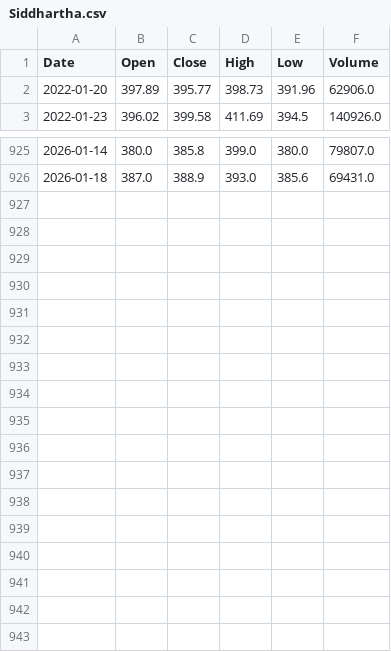
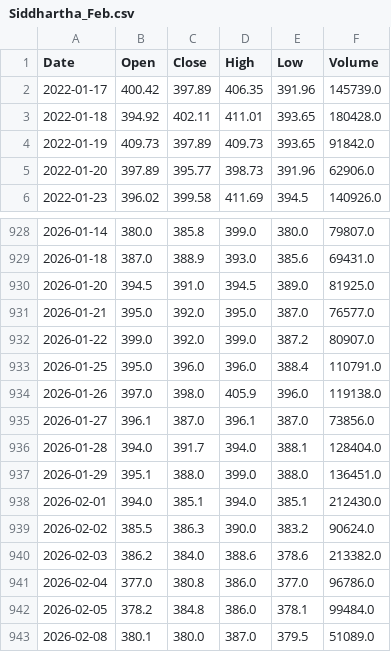
Before and after one commit to sudipPokharel/STOCKX, a CSV file: dataset/Siddhartha_Feb.csv (was dataset/Siddhartha.csv), drawn as a sheet; only a part is shown, gaps mark what is left out.

Commit message:
dataset_feb

```diff
--- a/dataset/Siddhartha.csv
+++ b/dataset/Siddhartha_Feb.csv
@@ -1,2 +1,5 @@
 Date,Open,Close,High,Low,Volume
+2022-01-17,400.42,397.89,406.35,391.96,145739.0
+2022-01-18,394.92,402.11,411.01,393.65,180428.0
+2022-01-19,409.73,397.89,409.73,393.65,91842.0
 2022-01-20,397.89,395.77,398.73,391.96,62906.0
@@ -926 +929,15 @@ Date,Open,Close,High,Low,Volume
 2026-01-18,387.0,388.9,393.0,385.6,69431.0
+2026-01-20,394.5,391.0,394.5,389.0,81925.0
+2026-01-21,395.0,392.0,395.0,387.0,76577.0
+2026-01-22,399.0,392.0,399.0,387.2,80907.0
+2026-01-25,395.0,396.0,396.0,388.4,110791.0
+2026-01-26,397.0,398.0,405.9,396.0,119138.0
+2026-01-27,396.1,387.0,396.1,387.0,73856.0
+2026-01-28,394.0,391.7,394.0,388.1,128404.0
+2026-01-29,395.1,388.0,399.0,388.0,136451.0
+2026-02-01,394.0,385.1,394.0,385.1,212430.0
+2026-02-02,385.5,386.3,390.0,383.2,90624.0
+2026-02-03,386.2,384.0,388.6,378.6,213382.0
+2026-02-04,377.0,380.8,386.0,377.0,96786.0
+2026-02-05,378.2,384.8,386.0,378.1,99484.0
+2026-02-08,380.1,380.0,387.0,379.5,51089.0
```
Also changed, not shown: dataset/NTC_Feb.csv, 2 other files.
